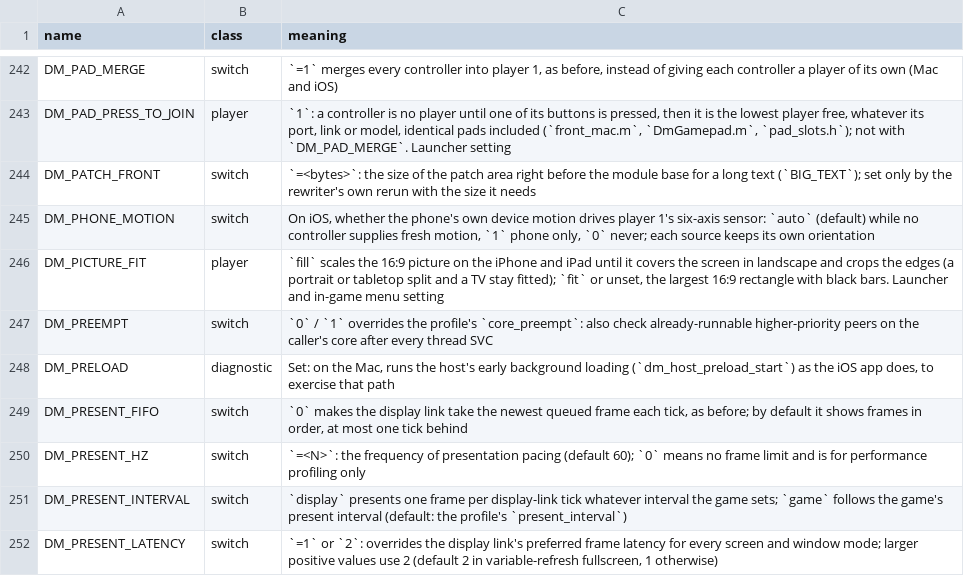
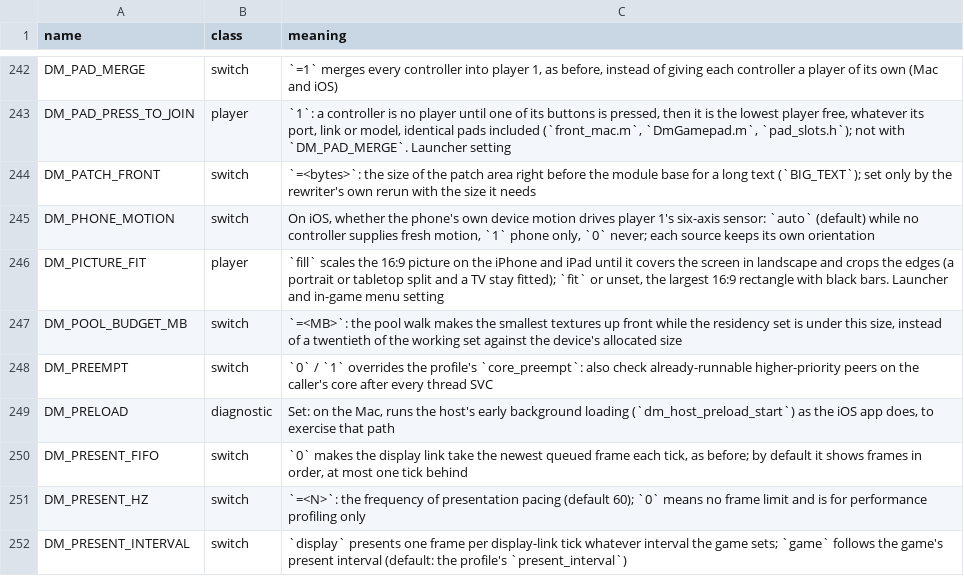
Before and after one commit to cfryerdev/nxnative, a TSV file: docs/env_switches.tsv, drawn as a sheet; only a part is shown, gaps mark what is left out; the shorter side is filled out with more unchanged rows.

Commit message:
DM_POOL_BUDGET_MB makes textures up front against the residency set (#1498)
The pool walk makes the smallest textures up front while
currentAllocatedSize is under a twentieth of the working set, and that
counter counts each no-copy buffer in full, so in Ocarina of Time it is
over budget from the first load and nothing is made up front. The switch
compares against the residency set instead. Off by default.

Measured on Ocarina of Time v131072: IDs left out 3,274 -> 698, frame
time p50 14.1 -> 14.3 ms.

```diff
--- a/docs/env_switches.tsv
+++ b/docs/env_switches.tsv
@@ -246,2 +246,3 @@ DM_PHONE_MOTION	switch	On iOS, whether the phone's own device motion drives play
 DM_PICTURE_FIT	player	`fill` scales the 16:9 picture on the iPhone and iPad until it covers the screen in landscape and crops the edges (a portrait or tabletop split and a TV stay fitted); `fit` or unset, the largest 16:9 rectangle with black bars. Launcher and in-game menu setting
+DM_POOL_BUDGET_MB	switch	`=<MB>`: the pool walk makes the smallest textures up front while the residency set is under this size, instead of a twentieth of the working set against the device's allocated size
 DM_PREEMPT	switch	`0` / `1` overrides the profile's `core_preempt`: also check already-runnable higher-priority peers on the caller's core after every thread SVC
```
Also changed, not shown: 2 other files.
